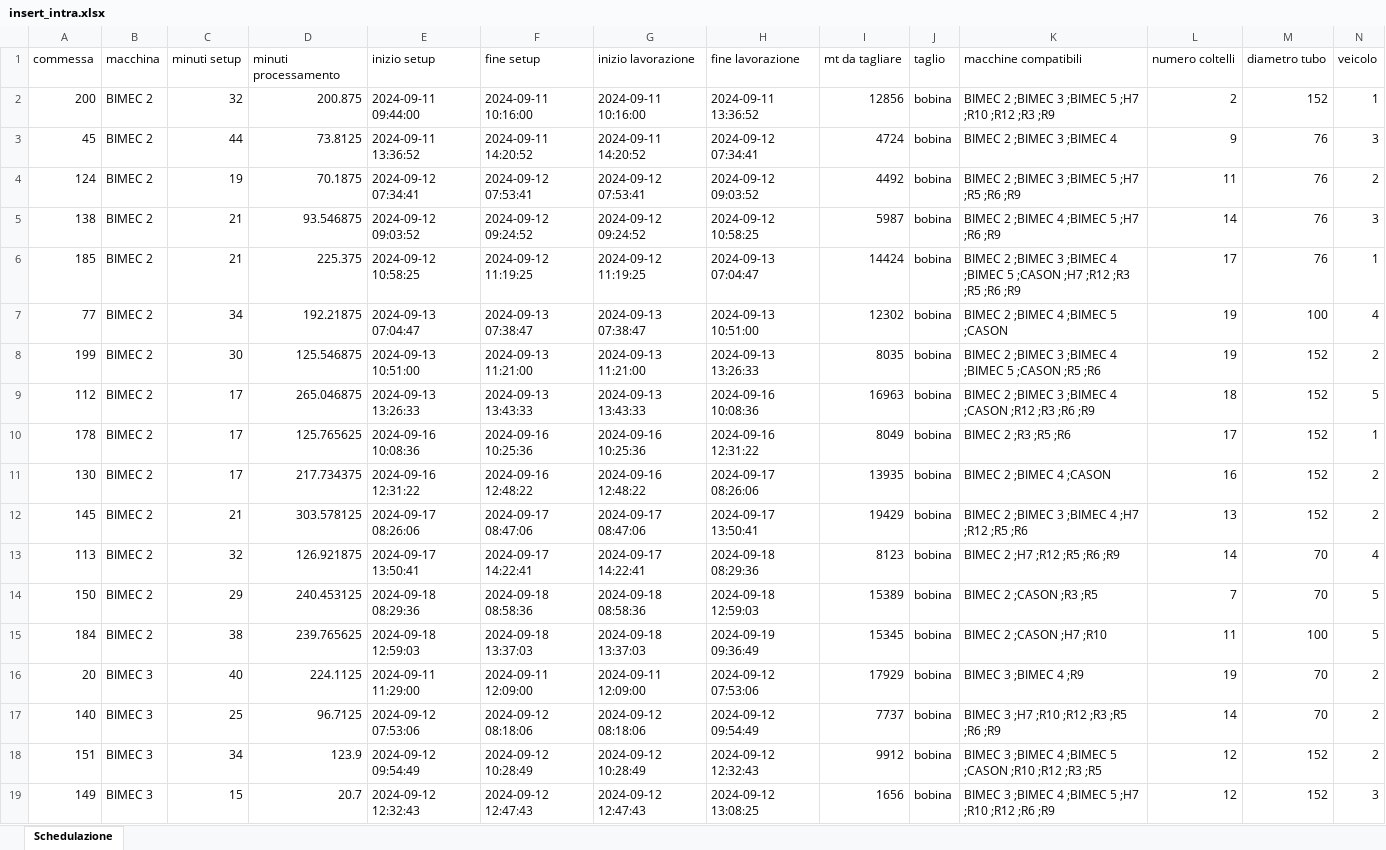
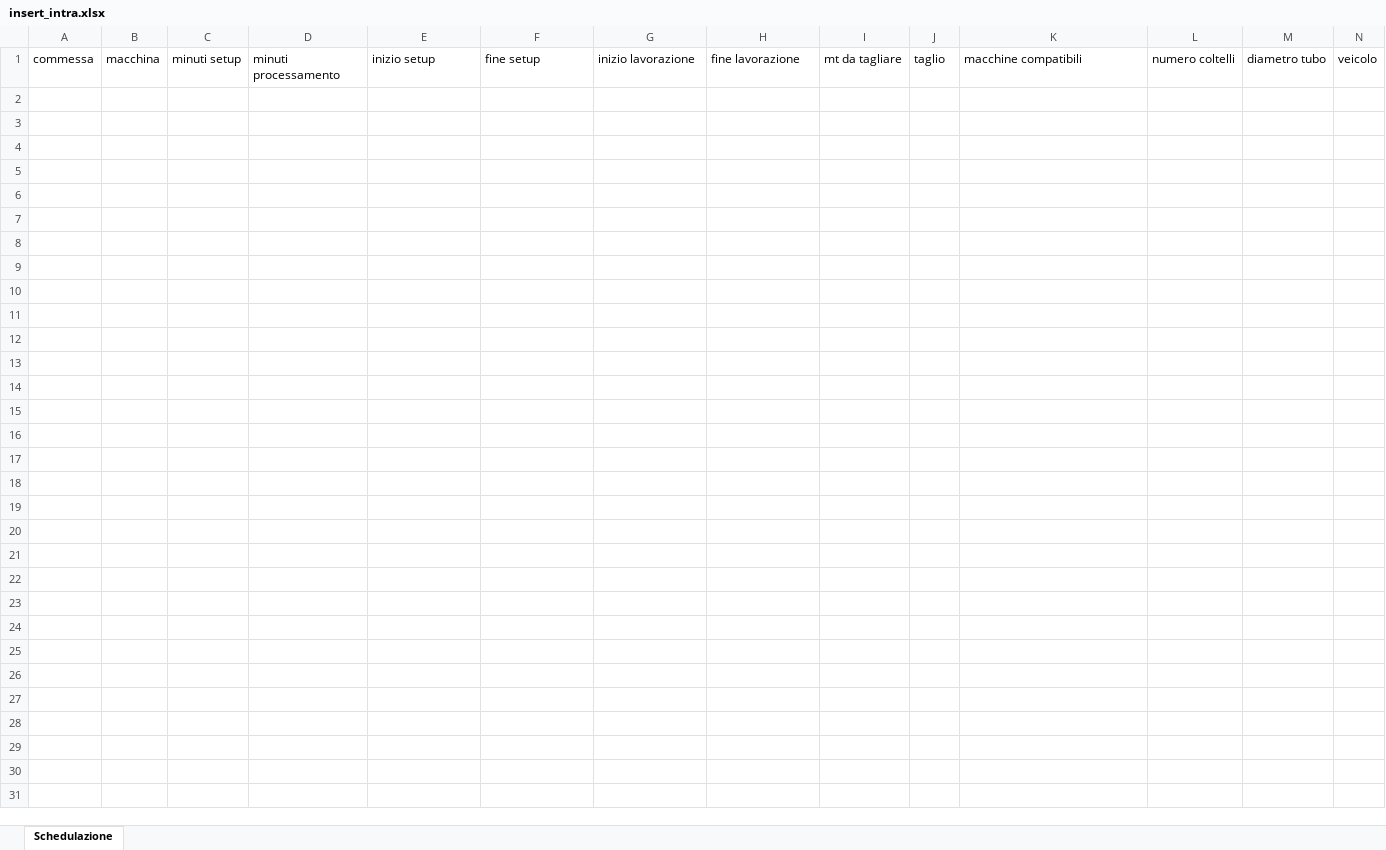
Before and after one commit to Baszonpedis/progettoIS, an Excel workbook: PS-VRP/OUTPUT_TEST/insert_intra.xlsx, sheet Schedulazione, drawn as a sheet; only a part is shown; values as stored, in another font and other column widths than the file's, no borders; the diff covers the shown part only; the diff names each change by its address in the sheet, - before the commit and + after, or states it on an @@ line.

```diff
--- a/PS-VRP/OUTPUT_TEST/insert_intra.xlsx (sheet Schedulazione)
+++ b/PS-VRP/OUTPUT_TEST/insert_intra.xlsx (sheet Schedulazione)
-row 2: 200 | BIMEC 2 | 32 | 200.875 | 2024-09-11 09:44:00 | 2024-09-11 10:16:00 | 2024-09-11 10:16:00 | 2024-09-11 13:36:52 | 12856 | bobina | BIMEC 2 ;BIMEC 3 ;BIMEC 5 ;H7 ;R10 ;R12 ;R3 ;R9 | 2 | 152 | 1
-row 3: 45 | BIMEC 2 | 44 | 73.8125 | 2024-09-11 13:36:52 | 2024-09-11 14:20:52 | 2024-09-11 14:20:52 | 2024-09-12 07:34:41 | 4724 | bobina | BIMEC 2 ;BIMEC 3 ;BIMEC 4 | 9 | 76 | 3
-row 4: 124 | BIMEC 2 | 19 | 70.1875 | 2024-09-12 07:34:41 | 2024-09-12 07:53:41 | 2024-09-12 07:53:41 | 2024-09-12 09:03:52 | 4492 | bobina | BIMEC 2 ;BIMEC 3 ;BIMEC 5 ;H7 ;R5 ;R6 ;R9 | 11 | 76 | 2
-row 5: 138 | BIMEC 2 | 21 | 93.546875 | 2024-09-12 09:03:52 | 2024-09-12 09:24:52 | 2024-09-12 09:24:52 | 2024-09-12 10:58:25 | 5987 | bobina | BIMEC 2 ;BIMEC 4 ;BIMEC 5 ;H7 ;R6 ;R9 | 14 | 76 | 3
-row 6: 185 | BIMEC 2 | 21 | 225.375 | 2024-09-12 10:58:25 | 2024-09-12 11:19:25 | 2024-09-12 11:19:25 | 2024-09-13 07:04:47 | 14424 | bobina | BIMEC 2 ;BIMEC 3 ;BIMEC 4 ;BIMEC 5 ;CASON ;H7 ;R12 ;R3 ;R5 ;R6 ;R9 | 17 | 76 | 1
-row 7: 77 | BIMEC 2 | 34 | 192.21875 | 2024-09-13 07:04:47 | 2024-09-13 07:38:47 | 2024-09-13 07:38:47 | 2024-09-13 10:51:00 | 12302 | bobina | BIMEC 2 ;BIMEC 4 ;BIMEC 5 ;CASON | 19 | 100 | 4
-row 8: 199 | BIMEC 2 | 30 | 125.546875 | 2024-09-13 10:51:00 | 2024-09-13 11:21:00 | 2024-09-13 11:21:00 | 2024-09-13 13:26:33 | 8035 | bobina | BIMEC 2 ;BIMEC 3 ;BIMEC 4 ;BIMEC 5 ;CASON ;R5 ;R6 | 19 | 152 | 2
-row 9: 112 | BIMEC 2 | 17 | 265.046875 | 2024-09-13 13:26:33 | 2024-09-13 13:43:33 | 2024-09-13 13:43:33 | 2024-09-16 10:08:36 | 16963 | bobina | BIMEC 2 ;BIMEC 3 ;BIMEC 4 ;CASON ;R12 ;R3 ;R6 ;R9 | 18 | 152 | 5
-row 10: 178 | BIMEC 2 | 17 | 125.765625 | 2024-09-16 10:08:36 | 2024-09-16 10:25:36 | 2024-09-16 10:25:36 | 2024-09-16 12:31:22 | 8049 | bobina | BIMEC 2 ;R3 ;R5 ;R6 | 17 | 152 | 1
-row 11: 130 | BIMEC 2 | 17 | 217.734375 | 2024-09-16 12:31:22 | 2024-09-16 12:48:22 | 2024-09-16 12:48:22 | 2024-09-17 08:26:06 | 13935 | bobina | BIMEC 2 ;BIMEC 4 ;CASON | 16 | 152 | 2
-row 12: 145 | BIMEC 2 | 21 | 303.578125 | 2024-09-17 08:26:06 | 2024-09-17 08:47:06 | 2024-09-17 08:47:06 | 2024-09-17 13:50:41 | 19429 | bobina | BIMEC 2 ;BIMEC 3 ;BIMEC 4 ;H7 ;R12 ;R5 ;R6 | 13 | 152 | 2
-row 13: 113 | BIMEC 2 | 32 | 126.921875 | 2024-09-17 13:50:41 | 2024-09-17 14:22:41 | 2024-09-17 14:22:41 | 2024-09-18 08:29:36 | 8123 | bobina | BIMEC 2 ;H7 ;R12 ;R5 ;R6 ;R9 | 14 | 70 | 4
-row 14: 150 | BIMEC 2 | 29 | 240.453125 | 2024-09-18 08:29:36 | 2024-09-18 08:58:36 | 2024-09-18 08:58:36 | 2024-09-18 12:59:03 | 15389 | bobina | BIMEC 2 ;CASON ;R3 ;R5 | 7 | 70 | 5
-row 15: 184 | BIMEC 2 | 38 | 239.765625 | 2024-09-18 12:59:03 | 2024-09-18 13:37:03 | 2024-09-18 13:37:03 | 2024-09-19 09:36:49 | 15345 | bobina | BIMEC 2 ;CASON ;H7 ;R10 | 11 | 100 | 5
-row 16: 20 | BIMEC 3 | 40 | 224.1125 | 2024-09-11 11:29:00 | 2024-09-11 12:09:00 | 2024-09-11 12:09:00 | 2024-09-12 07:53:06 | 17929 | bobina | BIMEC 3 ;BIMEC 4 ;R9 | 19 | 70 | 2
-row 17: 140 | BIMEC 3 | 25 | 96.7125 | 2024-09-12 07:53:06 | 2024-09-12 08:18:06 | 2024-09-12 08:18:06 | 2024-09-12 09:54:49 | 7737 | bobina | BIMEC 3 ;H7 ;R10 ;R12 ;R3 ;R5 ;R6 ;R9 | 14 | 70 | 2
-row 18: 151 | BIMEC 3 | 34 | 123.9 | 2024-09-12 09:54:49 | 2024-09-12 10:28:49 | 2024-09-12 10:28:49 | 2024-09-12 12:32:43 | 9912 | bobina | BIMEC 3 ;BIMEC 4 ;BIMEC 5 ;CASON ;R10 ;R12 ;R3 ;R5 | 12 | 152 | 2
-row 19: 149 | BIMEC 3 | 15 | 20.7 | 2024-09-12 12:32:43 | 2024-09-12 12:47:43 | 2024-09-12 12:47:43 | 2024-09-12 13:08:25 | 1656 | bobina | BIMEC 3 ;BIMEC 4 ;BIMEC 5 ;H7 ;R10 ;R12 ;R6 ;R9 | 12 | 152 | 3
```
Also changed, not shown: 48 removed rows elsewhere in this sheet, PS-VRP/Dati_output/error_read_file.xlsx, PS-VRP/OUTPUT_TEST/euristico_costruttivo.xlsx, 5 other files.
